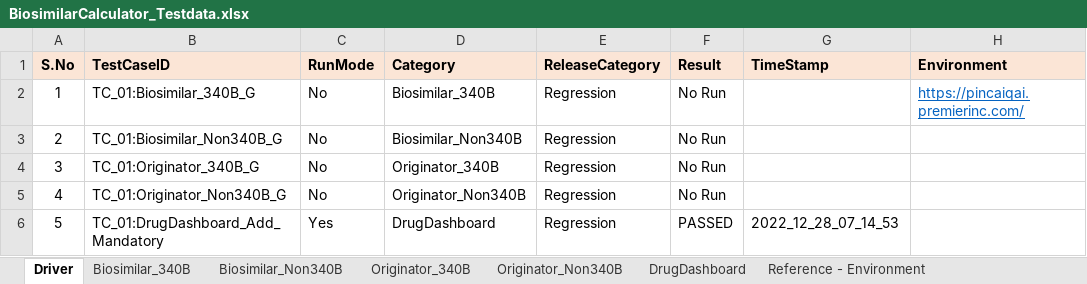
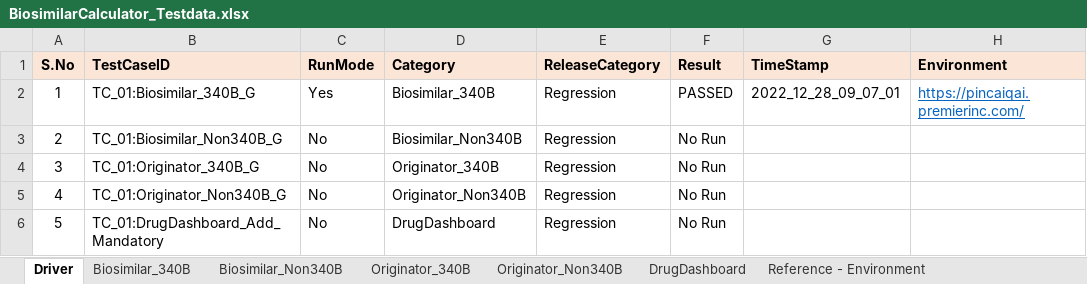
Before and after one commit to GomathiPriya20/biosimilarCalculator, an Excel workbook: BiosimilarCalculator/data/BiosimilarCalculator_Testdata.xlsx, sheet Driver, drawn as a sheet; values as stored, in another font and other column widths than the file's, no borders; the diff names each change by its address in the sheet, - before the commit and + after, or states it on an @@ line.

```diff
--- a/BiosimilarCalculator/data/BiosimilarCalculator_Testdata.xlsx (sheet Driver)
+++ b/BiosimilarCalculator/data/BiosimilarCalculator_Testdata.xlsx (sheet Driver)
-C2 (RunMode): No
+C2 (RunMode): Yes
-F2 (Result): No Run
+F2 (Result): PASSED
-G2 (TimeStamp): (empty)
+G2 (TimeStamp): 2022_12_28_09_07_01
-C6 (RunMode): Yes
+C6 (RunMode): No
-F6 (Result): PASSED
+F6 (Result): No Run
-G6 (TimeStamp): 2022_12_28_07_14_53
+G6 (TimeStamp): (empty)
```
Also changed, not shown: 2 other files.
